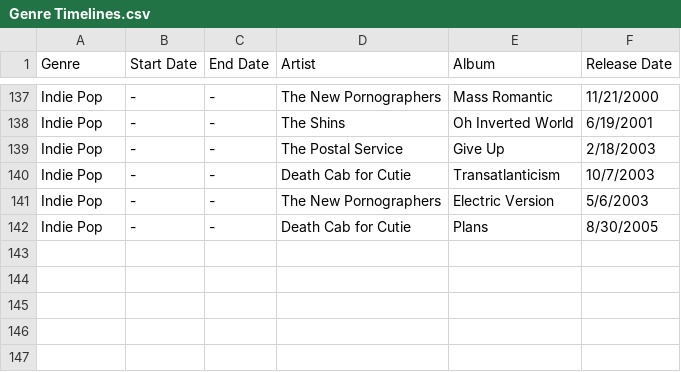
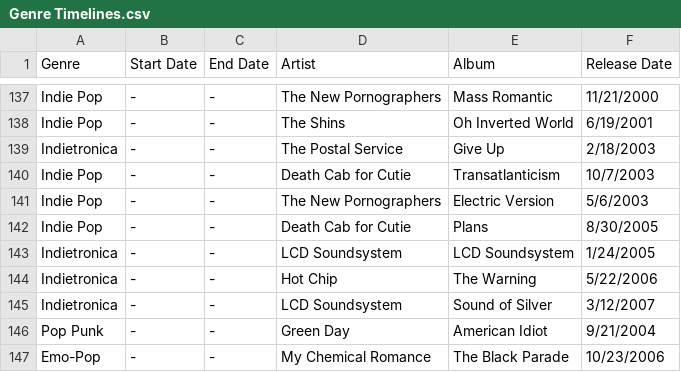
Before and after one commit to bobbyknndy/music, a CSV file: Genre Timelines.csv, drawn as a sheet; only a part is shown, gaps mark what is left out.

Commit message:
Update Genre Timelines.csv

```diff
--- a/Genre Timelines.csv
+++ b/Genre Timelines.csv
@@ -138,3 +138,3 @@ Indie Pop,-,-,The New Pornographers,Mass Romantic,11/21/2000
 Indie Pop,-,-,The Shins,Oh Inverted World,6/19/2001
-Indie Pop,-,-,The Postal Service,Give Up,2/18/2003
+Indietronica,-,-,The Postal Service,Give Up,2/18/2003
 Indie Pop,-,-,Death Cab for Cutie,Transatlanticism,10/7/2003
@@ -142 +142,6 @@ Indie Pop,-,-,The New Pornographers,Electric Version,5/6/2003
 Indie Pop,-,-,Death Cab for Cutie,Plans,8/30/2005
+Indietronica,-,-,LCD Soundsystem,LCD Soundsystem,1/24/2005
+Indietronica,-,-,Hot Chip,The Warning,5/22/2006
+Indietronica,-,-,LCD Soundsystem,Sound of Silver,3/12/2007
+Pop Punk,-,-,Green Day,American Idiot,9/21/2004
+Emo-Pop,-,-,My Chemical Romance,The Black Parade,10/23/2006
```
